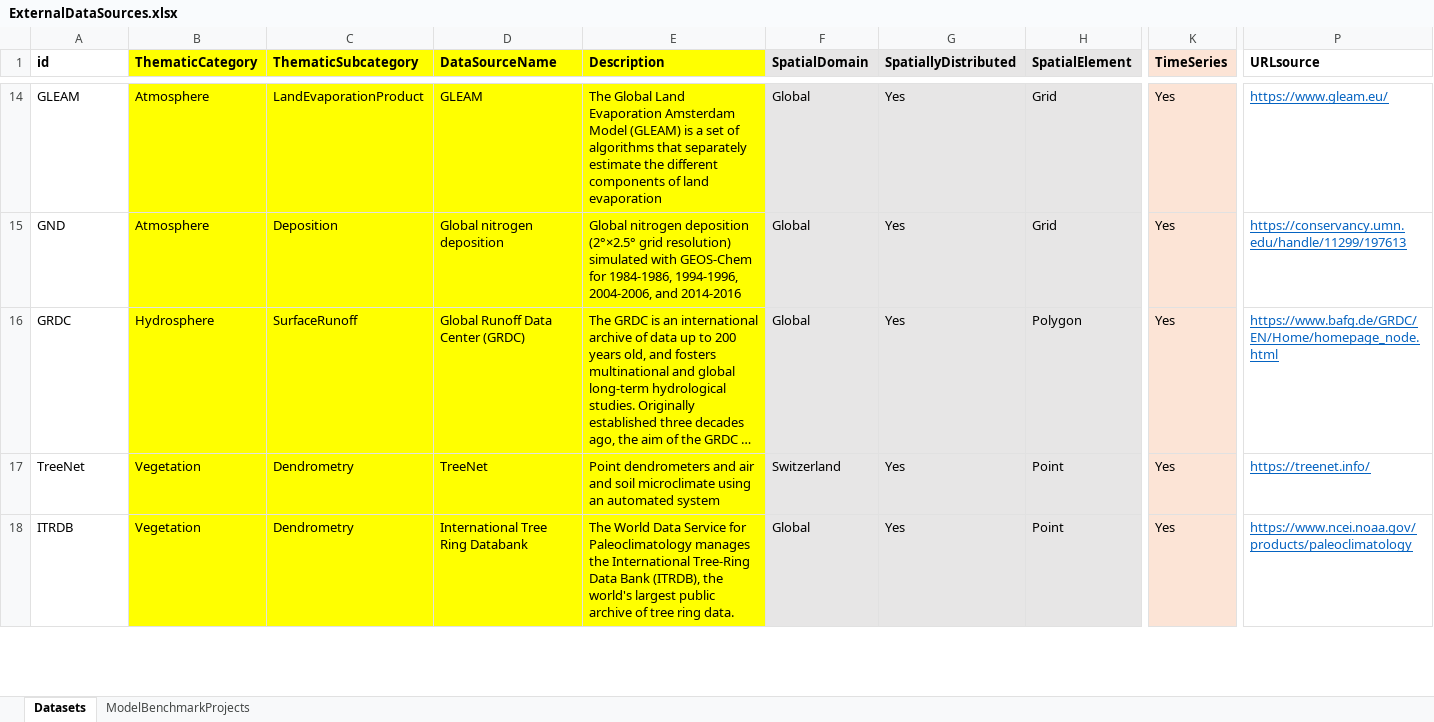
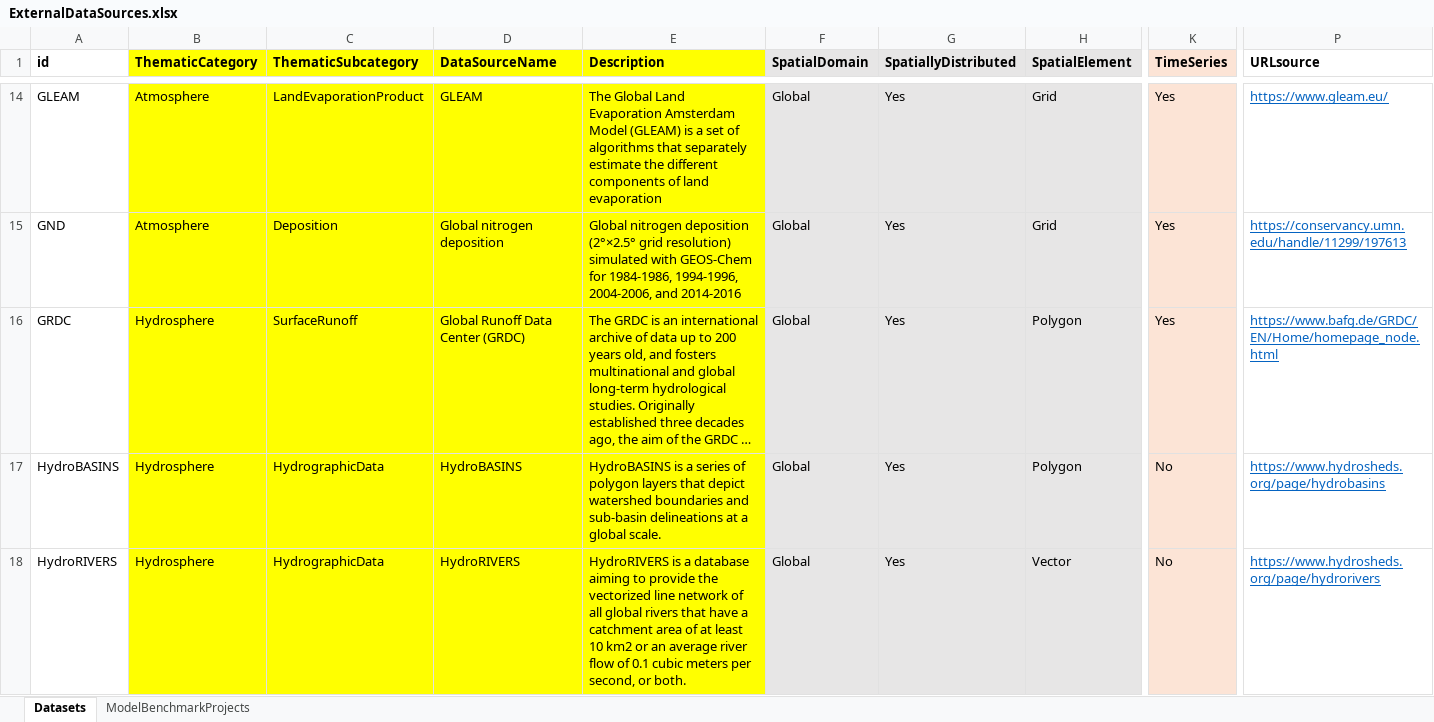
Before and after one commit to emf-creaf/emf_external_data, an Excel workbook: ExternalDataSources.xlsx, sheet Datasets, drawn as a sheet; only a part is shown, gaps mark what is left out; the shorter side is filled out with more unchanged rows; long unchanged cells end in …; values as stored, in another font and other column widths than the file's, no borders; rows hold the shown columns only; the diff covers the shown part only; the diff names each change by its address in the sheet, - before the commit and + after, or states it on an @@ line.

Commit message:
HydroSHEDS

```diff
--- a/ExternalDataSources.xlsx (sheet Datasets)
+++ b/ExternalDataSources.xlsx (sheet Datasets)
+row 17: HydroBASINS | Hydrosphere | HydrographicData | HydroBASINS | HydroBASINS is a series of polygon layers that depict watershed boundaries and sub-basin delineations at a global scale. | Global | Yes | Polygon | No | https://www.hydrosheds.org/page/hydrobasins
+row 18: HydroRIVERS | Hydrosphere | HydrographicData | HydroRIVERS | HydroRIVERS is a database aiming to provide the vectorized line network of all global rivers that have a catchment area of at least 10 km2 or an average river flow of 0.1 cubic meters per second, or both. | Global | Yes | Vector | No | https://www.hydrosheds.org/page/hydrorivers
```
Also changed, not shown: 2 added rows elsewhere in this sheet.
